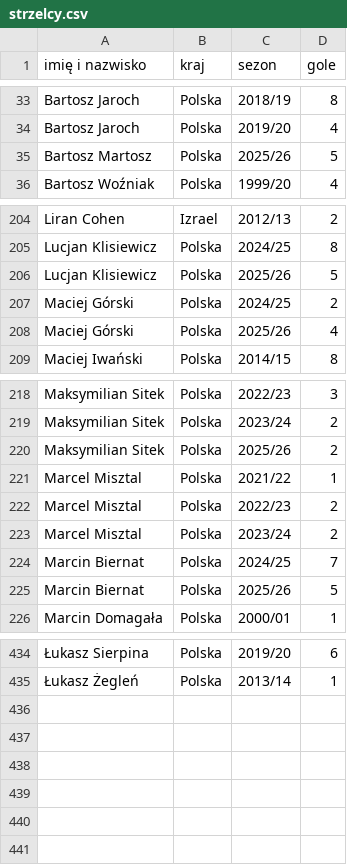
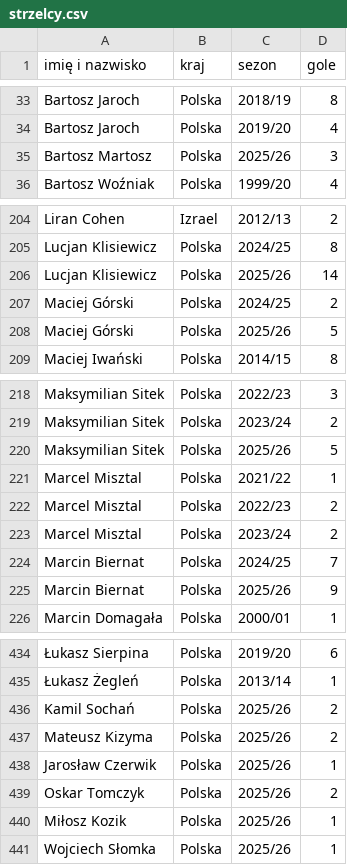
Before and after one commit to DomJer004/TSP_Baza, a CSV file: strzelcy.csv, drawn as a sheet; only a part is shown, gaps mark what is left out; the diff covers the shown part only; the diff names each change by its address in the sheet, - before the commit and + after, or states it on an @@ line.

```diff
--- a/strzelcy.csv
+++ b/strzelcy.csv
-D35 (gole): 5
+D35 (gole): 3
-D206 (gole): 5
+D206 (gole): 14
-D208 (gole): 4
+D208 (gole): 5
-D220 (gole): 2
+D220 (gole): 5
-D225 (gole): 5
+D225 (gole): 9
+row 436: Kamil Sochań | Polska | 2025/26 | 2
+row 437: Mateusz Kizyma | Polska | 2025/26 | 2
+row 438: Jarosław Czerwik | Polska | 2025/26 | 1
+row 439: Oskar Tomczyk | Polska | 2025/26 | 2
+row 440: Miłosz Kozik | Polska | 2025/26 | 1
+row 441: Wojciech Słomka | Polska | 2025/26 | 1
```
Also changed, not shown: 4 edited cells elsewhere in this file.
